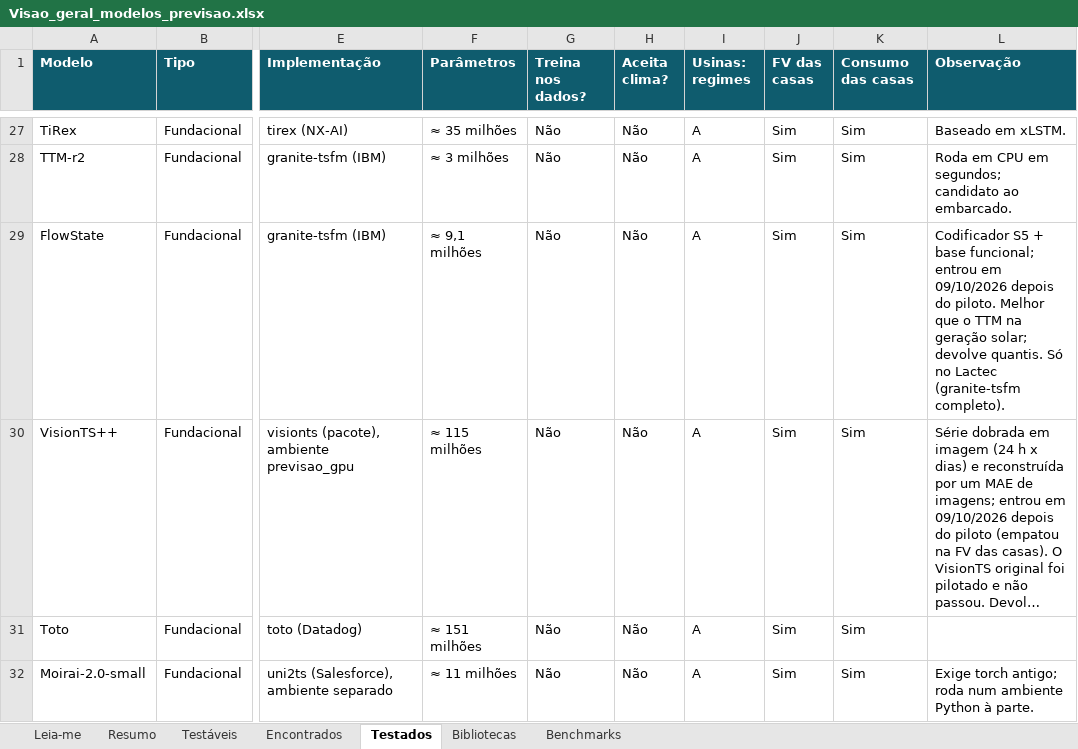
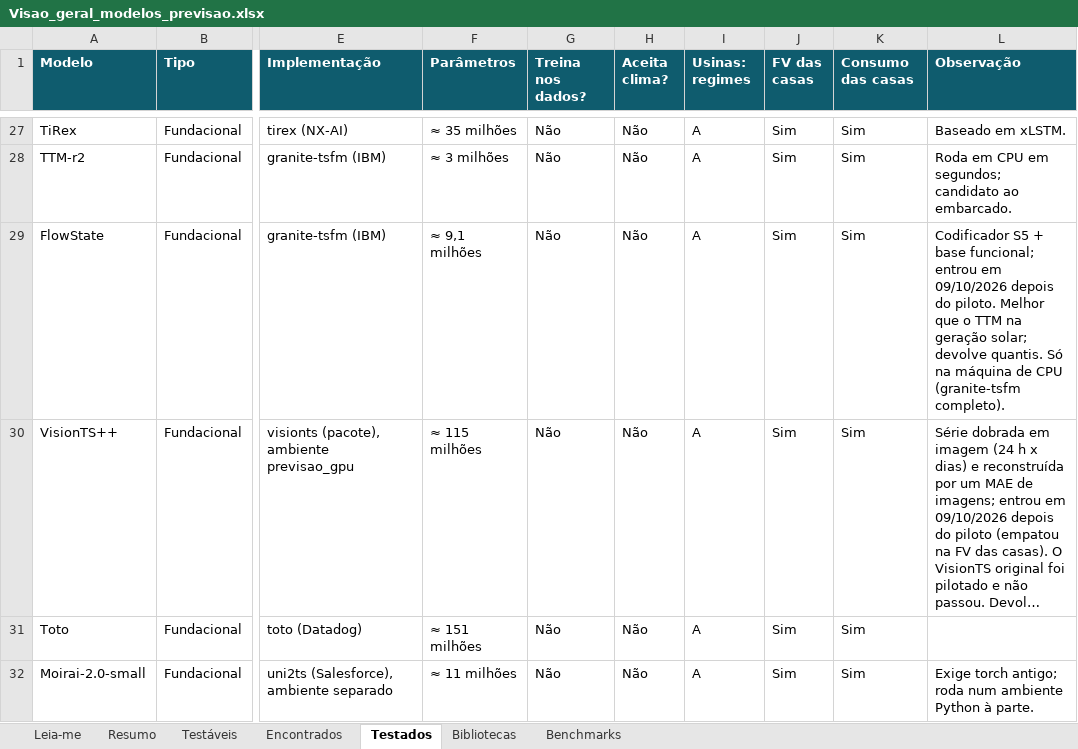
Before and after one commit to JoaoCarlos134/prosumer, an Excel workbook: docs/literatura/Visao_geral_modelos_previsao.xlsx, sheet Testados, drawn as a sheet; only a part is shown, gaps mark what is left out; long unchanged cells end in …; values as stored, in another font and other column widths than the file's, no borders; table styles not drawn; the diff names each change by its address in the sheet, - before the commit and + after, or states it on an @@ line.

```diff
--- a/docs/literatura/Visao_geral_modelos_previsao.xlsx (sheet Testados)
+++ b/docs/literatura/Visao_geral_modelos_previsao.xlsx (sheet Testados)
-L29 (Observação): …quantis. Só no Lactec (granite-tsfm completo).
+L29 (Observação): …quantis. Só na máquina de CPU (granite-tsfm completo).
```
Also changed, not shown: sheet Leia-me, sheet Testáveis, docs/literatura/1Referencias_projetoIA.xlsx, docs/literatura/Comparacao_modelos_regimes_A_B.xlsx, 54 other files.
